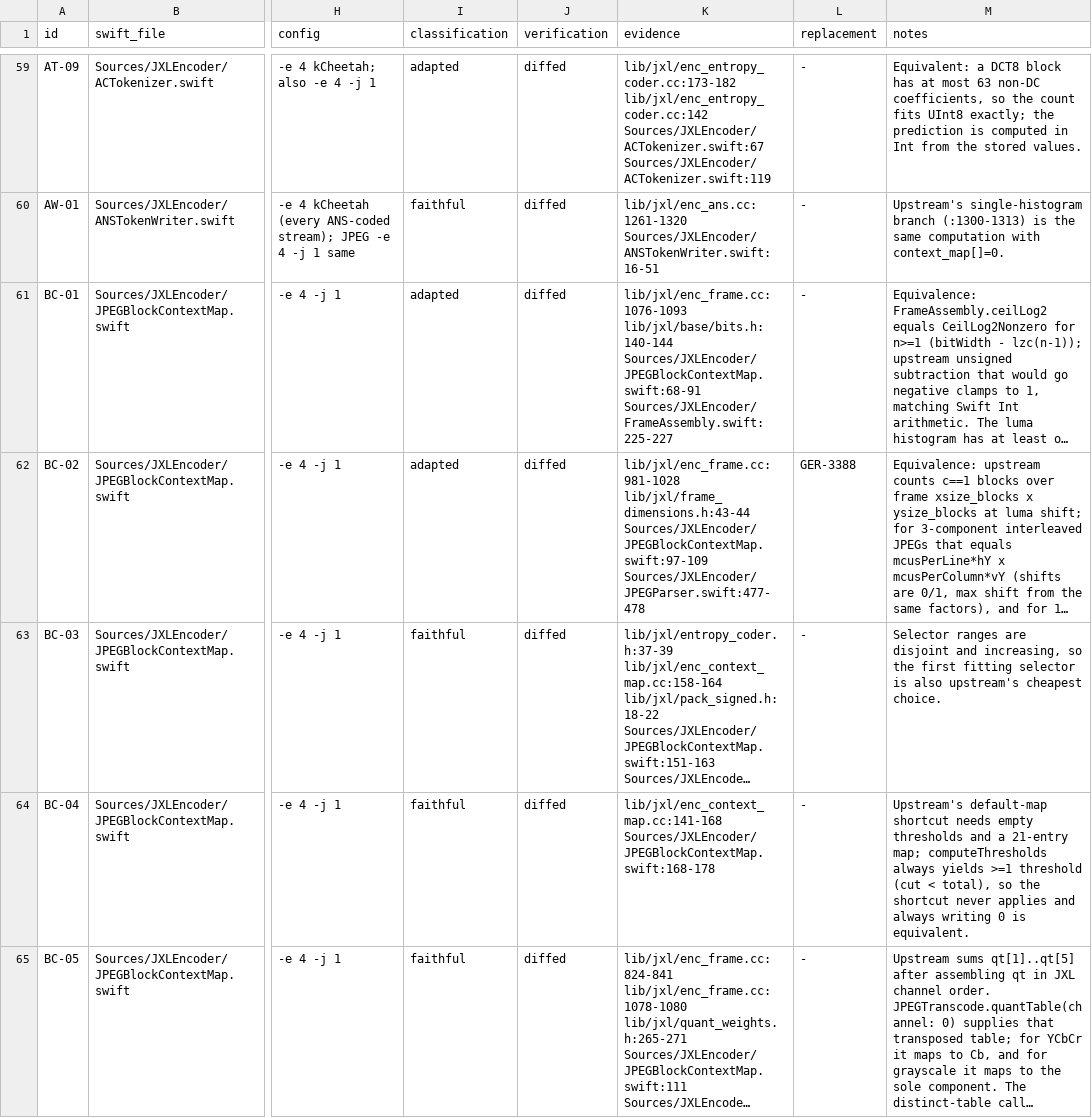
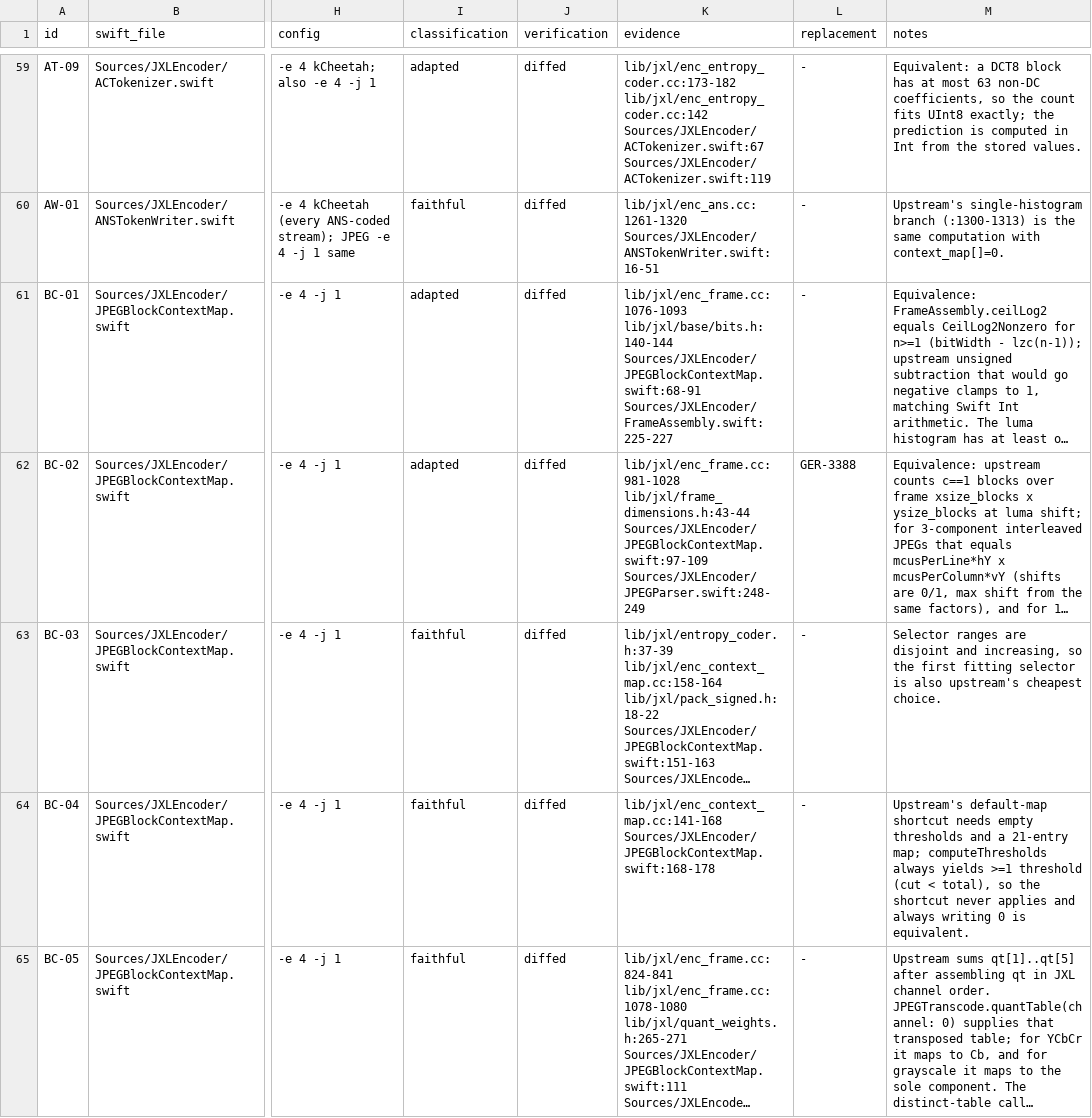
Before and after one commit to germ-network/jxl-encoder-swift, a TSV file: Reference/decision-inventory.tsv, drawn as a sheet; only a part is shown, gaps mark what is left out; long unchanged cells end in …; the diff covers the shown part only; the diff names each change by its address in the sheet, - before the commit and + after, or states it on an @@ line.

```diff
--- a/Reference/decision-inventory.tsv
+++ b/Reference/decision-inventory.tsv
-K62 (evidence): …lib/jxl/frame_dimensions.h:43-44 Sources/JXLEncoder/JPEGBlockContextMap.swift:97-109 Sources/JXLEncoder/JPEGParser.swift:477-478
+K62 (evidence): …lib/jxl/frame_dimensions.h:43-44 Sources/JXLEncoder/JPEGBlockContextMap.swift:97-109 Sources/JXLEncoder/JPEGParser.swift:248-249
```
Also changed, not shown: 29 edited cells elsewhere in this file, Reference/provenance.tsv, 11 other files.
